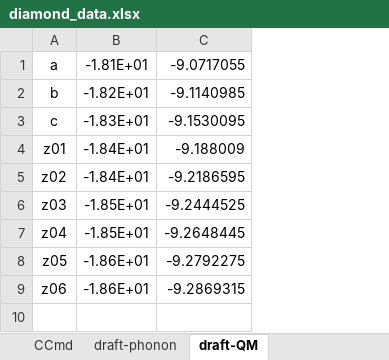
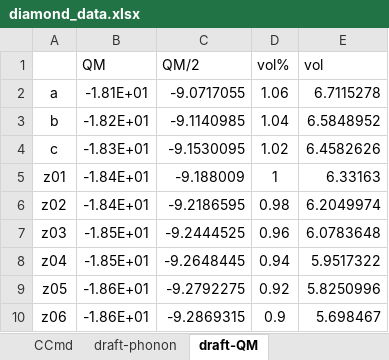
Before and after one commit to YerongLeopard/William, an Excel workbook: diamond/data/diamond_data.xlsx, sheet draft-QM, drawn as a sheet; values as stored, in another font and other column widths than the file's, no borders; addresses are those after the commit; the diff names each change by its address in the sheet, - before the commit and + after, or states it on an @@ line.

```diff
--- a/diamond/data/diamond_data.xlsx (sheet draft-QM)
+++ b/diamond/data/diamond_data.xlsx (sheet draft-QM)
+column D, rows 2-10: 1.06 | 1.04 | 1.02 | 1 | 0.98 | 0.96 | 0.94 | 0.92 | 0.9
+column E, rows 2-10: 6.7115278 | 6.5848952 | 6.4582626 | 6.33163 | 6.2049974 | 6.0783648 | 5.9517322 | 5.8250996 | 5.698467
+row 1:  | QM | QM/2 | vol% | vol
```
Also changed, not shown: sheet CCmd, formulas that keep their value, 1 other file.
